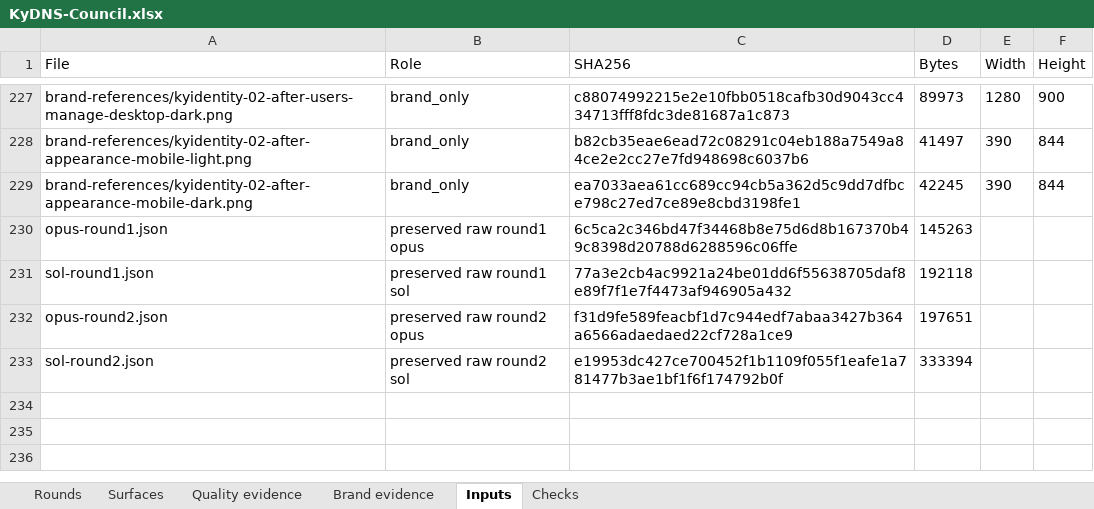
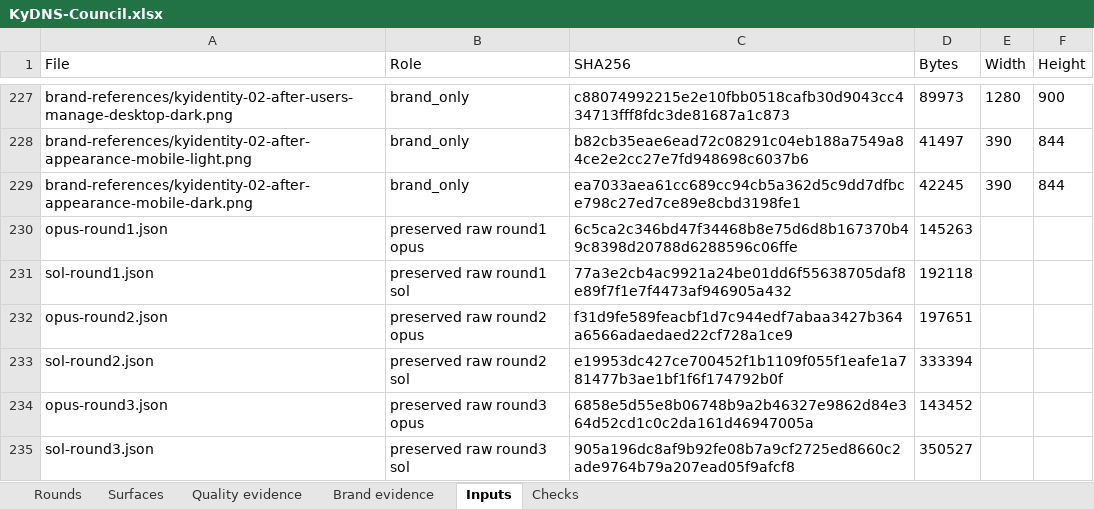
Before and after one commit to Busnes-app/KyDNS-server, an Excel workbook: docs/ui-dns-eight/KyDNS-Council.xlsx, sheet Inputs, drawn as a sheet; only a part is shown, gaps mark what is left out; values as stored, in another font and other column widths than the file's, no borders; the diff names each change by its address in the sheet, - before the commit and + after, or states it on an @@ line.

Commit message:
record DNS round three reviews and score history
Preserve both independent reviews and verify their complete frozen arrays. Accept the alternative canonical hash field in the report exporter without changing ratings or the Opus-only progression gate.

```diff
--- a/docs/ui-dns-eight/KyDNS-Council.xlsx (sheet Inputs)
+++ b/docs/ui-dns-eight/KyDNS-Council.xlsx (sheet Inputs)
+row 234: opus-round3.json | preserved raw round3 opus | 6858e5d55e8b06748b9a2b46327e9862d84e364d52cd1c0c2da161d46947005a | 143452
+row 235: sol-round3.json | preserved raw round3 sol | 905a196dc8af9b92fe08b7a9cf2725ed8660c2ade9764b79a207ead05f9afcf8 | 350527
```
Also changed, not shown: sheet Quality evidence, sheet Brand evidence, sheet Surfaces, sheet Rounds, sheet Checks, 8 other files.
